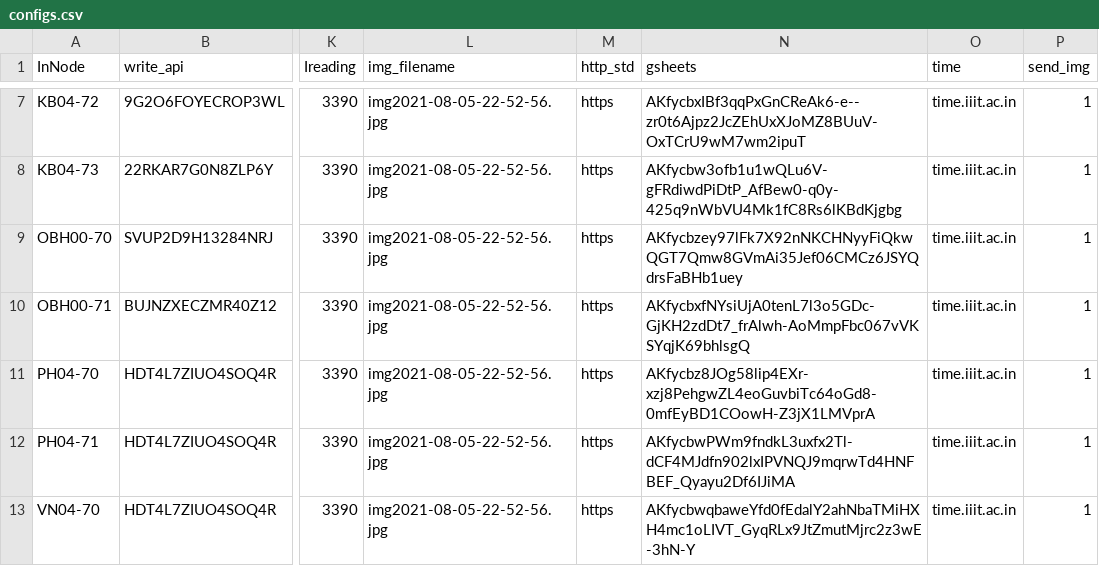
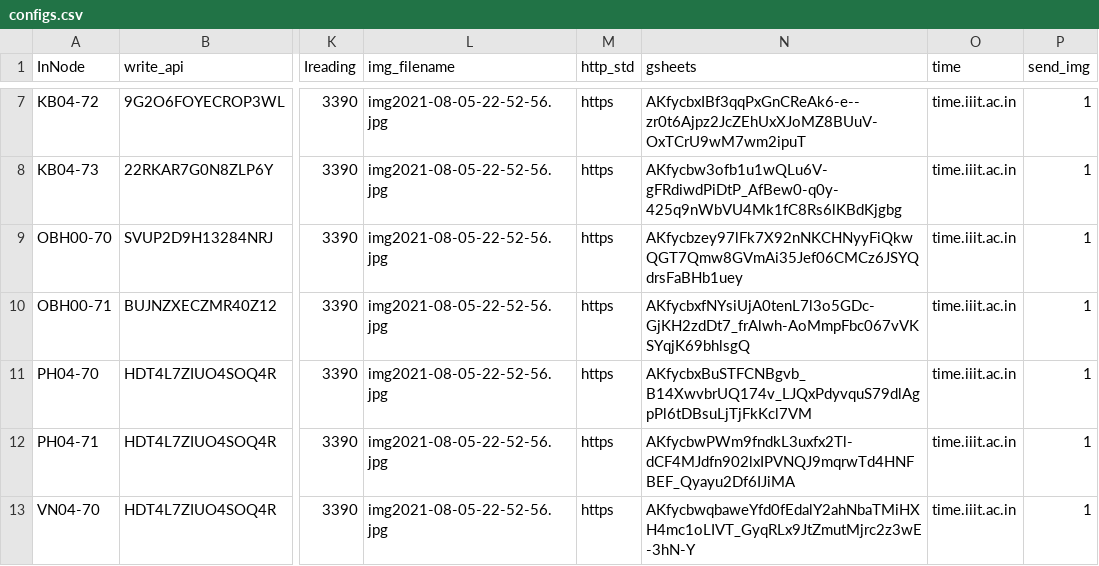
Before and after one commit to ankitkriti/Ph-03, a CSV file: configs.csv, drawn as a sheet; only a part is shown, gaps mark what is left out; the diff names each change by its address in the sheet, - before the commit and + after, or states it on an @@ line.

Commit message:
chsdakdov

```diff
--- a/configs.csv
+++ b/configs.csv
-N11 (gsheets): AKfycbz8JOg58lip4EXr-xzj8PehgwZL4eoGuvbiTc64oGd8-0mfEyBD1COowH-Z3jX1LMVprA
+N11 (gsheets): AKfycbxBuSTFCNBgvb_B14XwvbrUQ174v_LJQxPdyvquS79dlAgpPl6tDBsuLjTjFkKcl7VM
```
